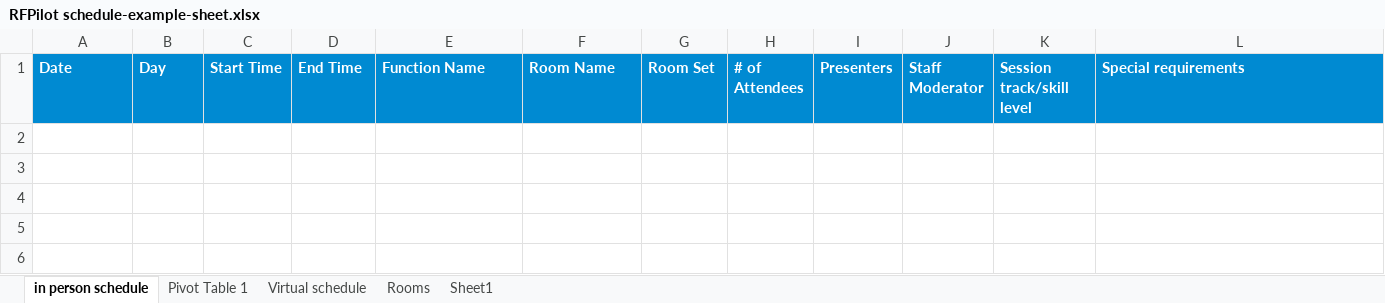
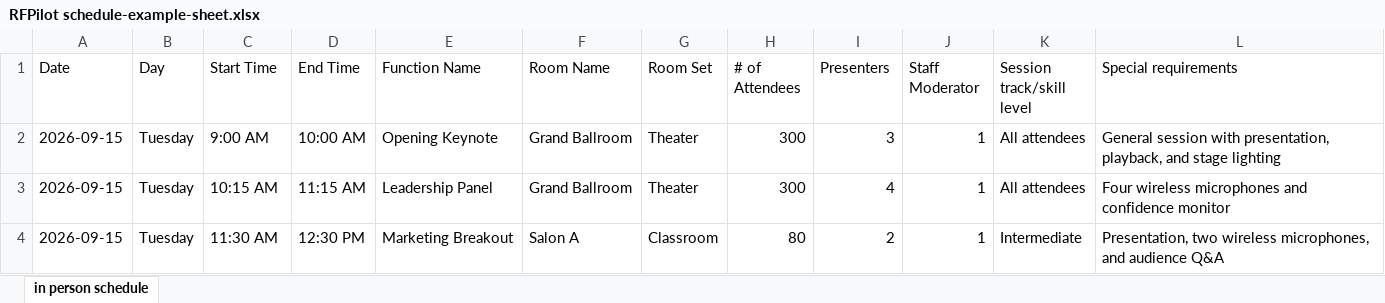
Before and after one commit to BayshoreCommunication/dxg-rfp-tool-dashboard, an Excel workbook: public/files/RFPilot schedule-example-sheet.xlsx, sheet in person schedule, drawn as a sheet; values as stored, in another font and other column widths than the file's, no borders; the diff names each change by its address in the sheet, - before the commit and + after, or states it on an @@ line.

Commit message:
Improve proposal assistant draft feedback and sample sheet

```diff
--- a/public/files/RFPilot schedule-example-sheet.xlsx (sheet in person schedule)
+++ b/public/files/RFPilot schedule-example-sheet.xlsx (sheet in person schedule)
-sheet tab: Pivot Table 1
-sheet tab: Virtual schedule
-sheet tab: Rooms
-sheet tab: Sheet1
@@ A1:L1 fill: #008AD2 → none, bold: on → off, text colour: #FFFFFF → black @@
+row 2: 2026-09-15 | Tuesday | 9:00 AM | 10:00 AM | Opening Keynote | Grand Ballroom | Theater | 300 | 3 | 1 | All attendees | General session with presentation, playback, and stage lighting
+row 3: 2026-09-15 | Tuesday | 10:15 AM | 11:15 AM | Leadership Panel | Grand Ballroom | Theater | 300 | 4 | 1 | All attendees | Four wireless microphones and confidence monitor
+row 4: 2026-09-15 | Tuesday | 11:30 AM | 12:30 PM | Marketing Breakout | Salon A | Classroom | 80 | 2 | 1 | Intermediate | Presentation, two wireless microphones, and audience Q&A
```
Also changed, not shown: 4 other files.
